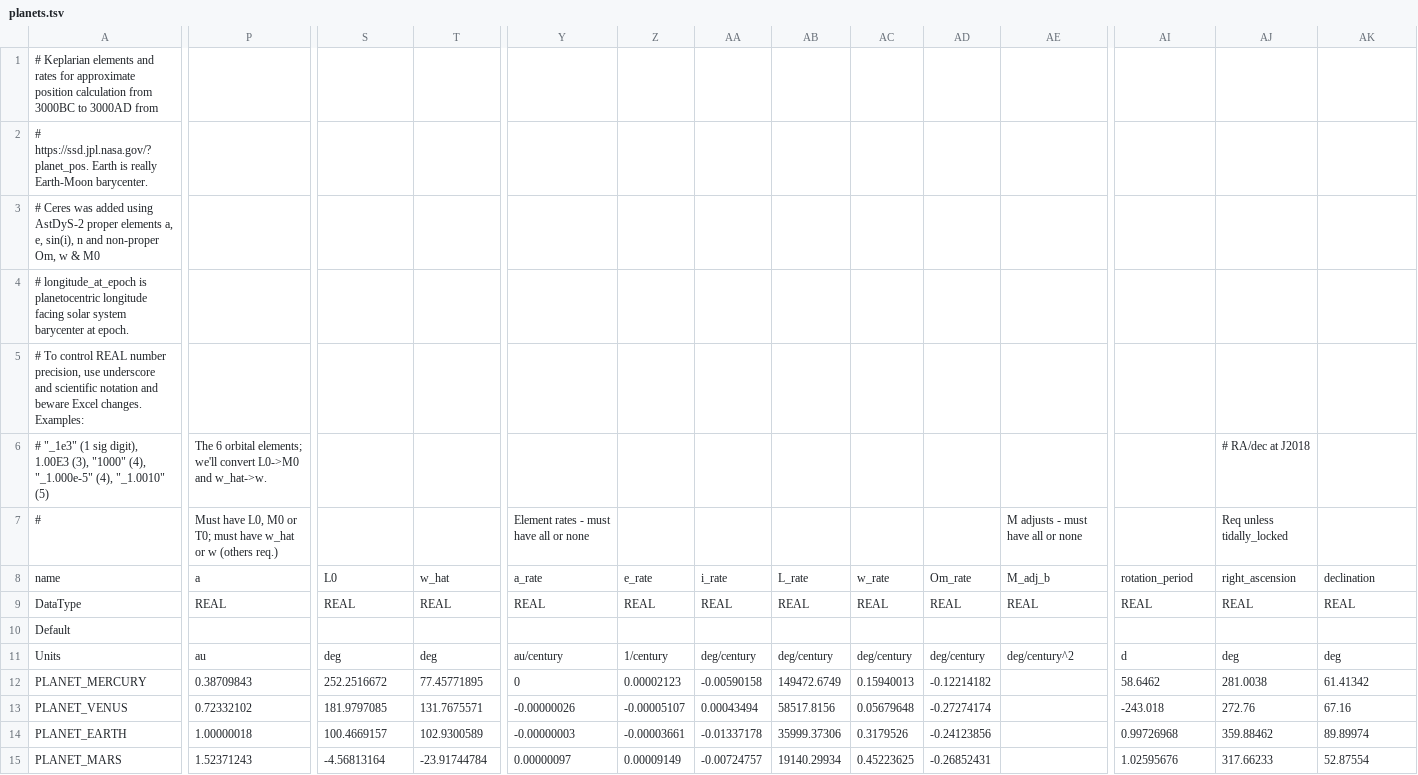
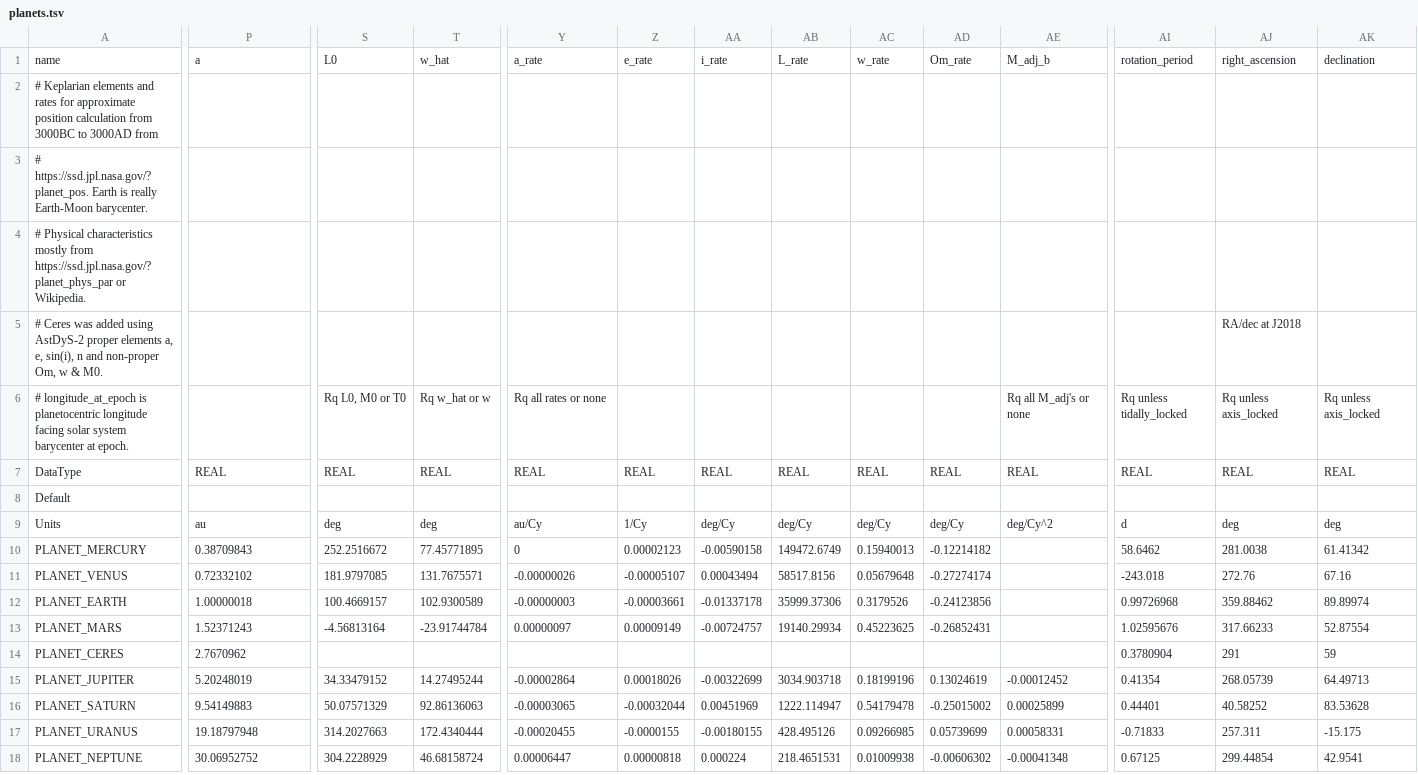
Before and after one commit to ivoyager/ivoyager, a TSV file: data/solar_system/planets.tsv, drawn as a sheet; only a part is shown, gaps mark what is left out; the shorter side is filled out with more unchanged rows; removed rows and columns are numbered as before the commit, all else as after; rows hold the shown columns only; the diff covers the shown part only; the diff names each change by its address in the sheet, - before the commit and + after, or states it on an @@ line.

Commit message:
Added solar_system/README; *.tsv tables are no longer Excel-safe

```diff
--- a/data/solar_system/planets.tsv
+++ b/data/solar_system/planets.tsv
@@ row 8 moved to row 1: name @@
-A4: # Ceres was added using AstDyS-2 proper elements a, e, sin(i), n and non-proper Om, w & M0
+A4: # Physical characteristics mostly from https://ssd.jpl.nasa.gov/?planet_phys_par or Wikipedia.
-row 4: # longitude_at_epoch is planetocentric longitude facing solar system barycenter at epoch.
-row 5: # To control REAL number precision, use underscore and scientific notation and beware Excel changes. Examples:
-row 6: # "_1e3" (1 sig digit), 1.00E3 (3), "1000" (4), "_1.000e-5" (4), "_1.0010" (5) | The 6 orbital elements; we'll convert L0->M0 and w_hat->w. |  |  |  |  |  |  |  |  |  |  | # RA/dec at J2018
+row 5: # Ceres was added using AstDyS-2 proper elements a, e, sin(i), n and non-proper Om, w & M0. |  |  |  |  |  |  |  |  |  |  |  | RA/dec at J2018
-A6: #
+A6: # longitude_at_epoch is planetocentric longitude facing solar system barycenter at epoch.
-P6: Must have L0, M0 or T0; must have w_hat or w (others req.)
+P6: (empty)
-S6: (empty)
+S6: Rq L0, M0 or T0
-T6: (empty)
+T6: Rq w_hat or w
-Y6: Element rates - must have all or none
+Y6: Rq all rates or none
-AE6: M adjusts - must have all or none
+AE6: Rq all M_adj's or none
-AI6: (empty)
+AI6: Rq unless tidally_locked
-AJ6: Req unless tidally_locked
+AJ6: Rq unless axis_locked
-AK6: (empty)
+AK6: Rq unless axis_locked
-Y9: au/century
+Y9: au/Cy
-Z9: 1/century
+Z9: 1/Cy
-AA9: deg/century
+AA9: deg/Cy
-AB9: deg/century
+AB9: deg/Cy
-AC9: deg/century
+AC9: deg/Cy
-AD9: deg/century
+AD9: deg/Cy
-AE9: deg/century^2
+AE9: deg/Cy^2
```
Also changed, not shown: 2 edited cells elsewhere in this file, data/solar_system/asset_adjustments.tsv, data/solar_system/models.tsv, 13 other files.
